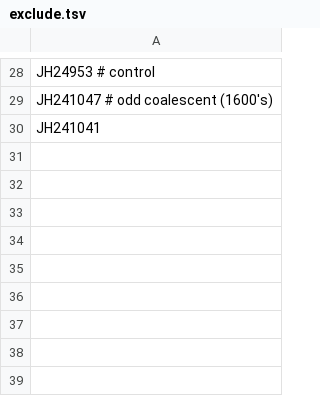
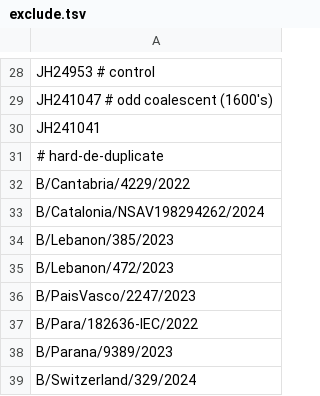
Before and after one commit to elginakin/influenzab_c.3, a TSV file: config/exclude.tsv, drawn as a sheet; only a part is shown, gaps mark what is left out.

```diff
--- a/config/exclude.tsv
+++ b/config/exclude.tsv
@@ -30 +30,10 @@ JH241047 # odd coalescent (1600's)
 JH241041
+# hard-de-duplicate
+B/Cantabria/4229/2022
+B/Catalonia/NSAV198294262/2024
+B/Lebanon/385/2023
+B/Lebanon/472/2023
+B/PaisVasco/2247/2023
+B/Para/182636-IEC/2022
+B/Parana/9389/2023
+B/Switzerland/329/2024
```
Also changed, not shown: 31 other files.
